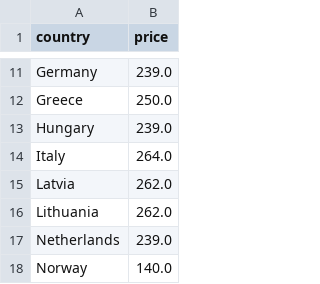
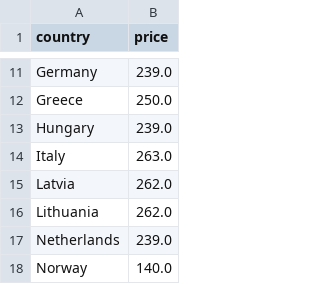
Before and after one commit to laurabejder/auto-update-graph-datawrapper, a CSV file: euenergy.csv, drawn as a sheet; only a part is shown, gaps mark what is left out.

```diff
--- a/euenergy.csv
+++ b/euenergy.csv
@@ -13,3 +13,3 @@ country,price
  Hungary,239.0
- Italy,264.0
+ Italy,263.0
  Latvia,262.0
```
